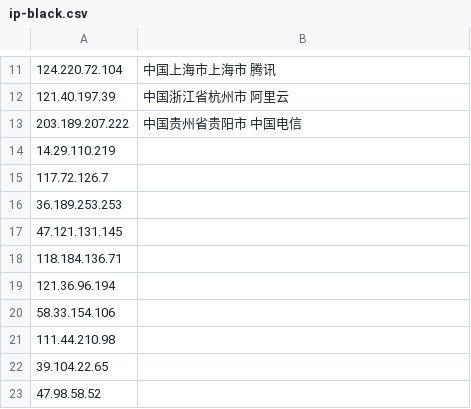
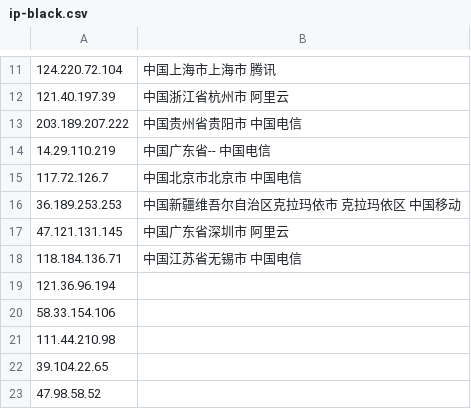
Before and after one commit to 4yop/4yop.github.io, a CSV file: data/ip-black/ip-black.csv, drawn as a sheet; only a part is shown, gaps mark what is left out.

```diff
--- a/data/ip-black/ip-black.csv
+++ b/data/ip-black/ip-black.csv
@@ -13,7 +13,7 @@
 203.189.207.222,中国贵州省贵阳市 中国电信
-14.29.110.219,
-117.72.126.7,
-36.189.253.253,
-47.121.131.145,
-118.184.136.71,
+14.29.110.219,中国广东省-- 中国电信
+117.72.126.7,中国北京市北京市 中国电信
+36.189.253.253,中国新疆维吾尔自治区克拉玛依市 克拉玛依区 中国移动
+47.121.131.145,中国广东省深圳市 阿里云
+118.184.136.71,中国江苏省无锡市 中国电信
 121.36.96.194,
```
Also changed, not shown: 5 other files.
